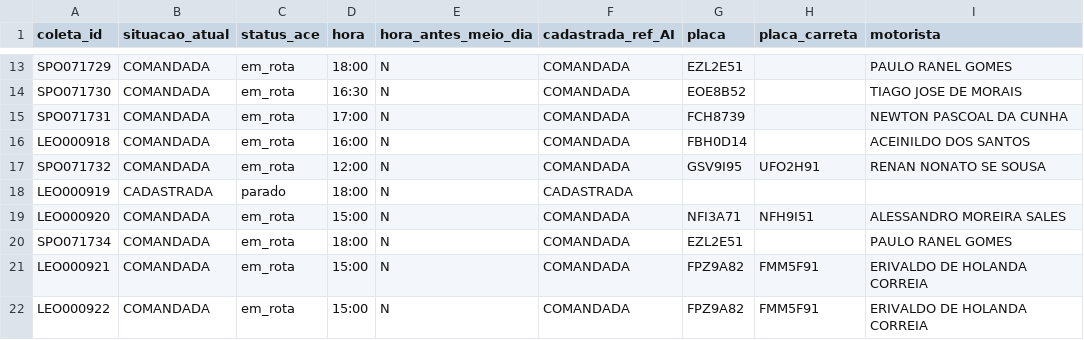
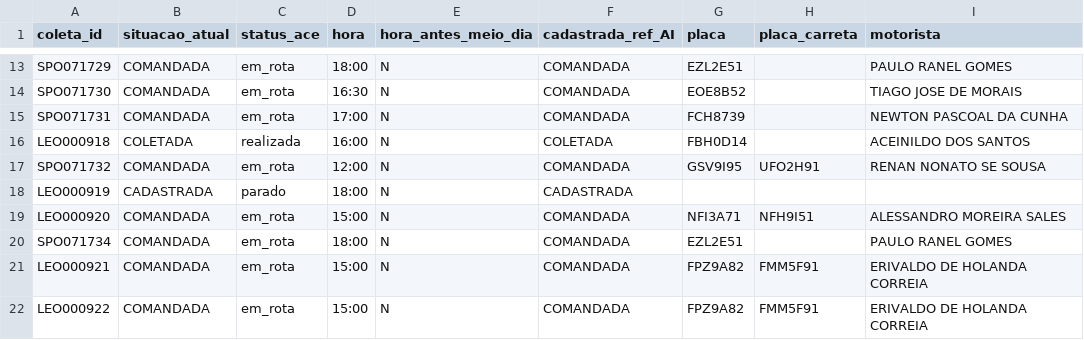
Before and after one commit to binhotransportes15/coletas-ace, a CSV file: dashboard/data/coletas_103.csv, drawn as a sheet; only a part is shown, gaps mark what is left out; the diff covers the shown part only.

```diff
--- a/dashboard/data/coletas_103.csv
+++ b/dashboard/data/coletas_103.csv
@@ -15,3 +15,3 @@ SPO071730,COMANDADA,em_rota,16:30,N,COMANDADA,EOE8B52,,TIAGO JOSE DE MORAIS
 SPO071731,COMANDADA,em_rota,17:00,N,COMANDADA,FCH8739,,NEWTON PASCOAL DA CUNHA
-LEO000918,COMANDADA,em_rota,16:00,N,COMANDADA,FBH0D14,,ACEINILDO DOS SANTOS
+LEO000918,COLETADA,realizada,16:00,N,COLETADA,FBH0D14,,ACEINILDO DOS SANTOS
 SPO071732,COMANDADA,em_rota,12:00,N,COMANDADA,GSV9I95,UFO2H91,RENAN NONATO SE SOUSA
```
Also changed, not shown: 2 removed rows and 44 edited cells elsewhere in this file, dashboard/data/agendamentos_225.csv, dashboard/data/armazem/veiculos_78.csv, 11 other files.
